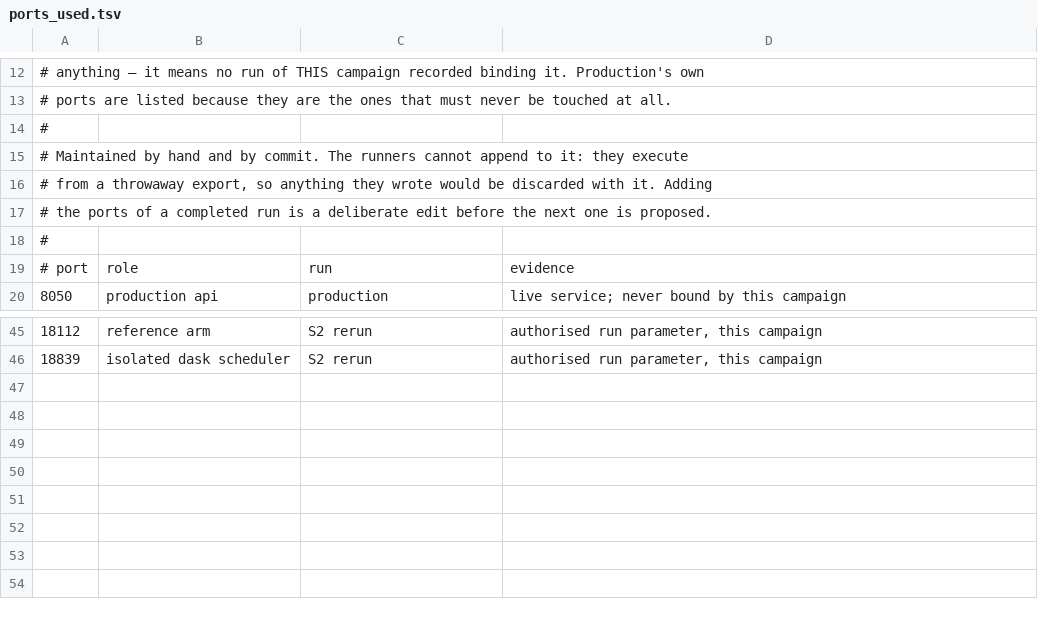
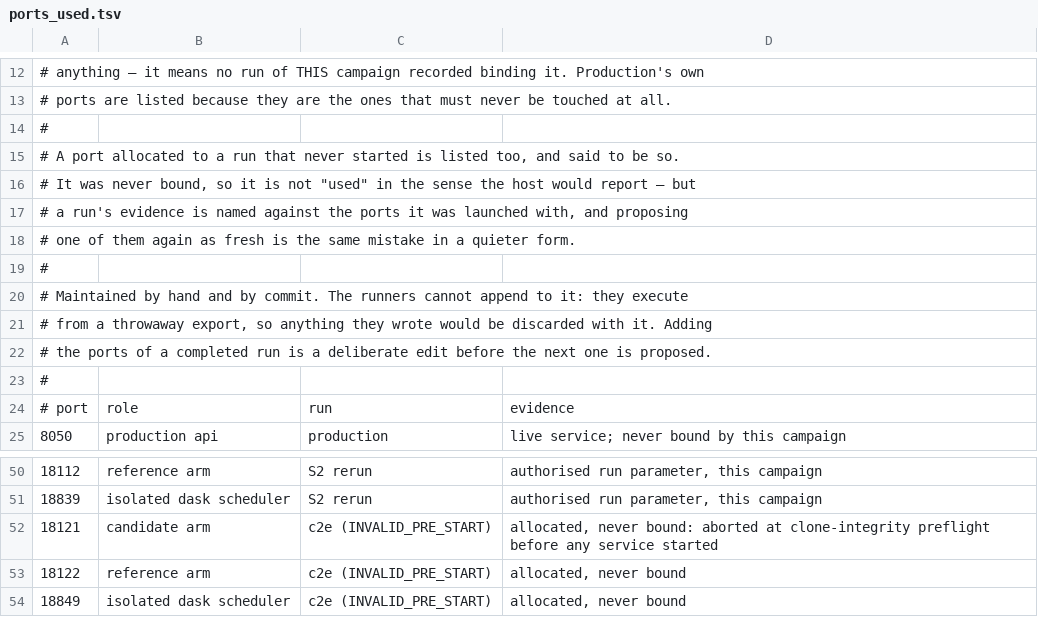
Before and after one commit to cywhale/woa23, a TSV file: dev2026/scripts/ports_used.tsv, drawn as a sheet; only a part is shown, gaps mark what is left out; the diff names each change by its address in the sheet, - before the commit and + after, or states it on an @@ line.

Commit message:
chore(s1): record c2e's ports as allocated but never bound
c2e aborted at clone-integrity preflight, so nothing ever bound 18121, 18122 or
18849 and the host would report all three as free. They are listed anyway, with
the row saying which: a run's evidence is named against the ports it was launched
with, and proposing one of them again as fresh is the same mistake in a quieter
form than the one this ledger was written to stop.

Offline: 18 suites green.

```diff
--- a/dev2026/scripts/ports_used.tsv
+++ b/dev2026/scripts/ports_used.tsv
+row 15: # A port allocated to a run that never started is listed too, and said to be so.
+row 16: # It was never bound, so it is not "used" in the sense the host would report — but
+row 17: # a run's evidence is named against the ports it was launched with, and proposing
+row 18: # one of them again as fresh is the same mistake in a quieter form.
+row 19: #
+row 52: 18121 | candidate arm | c2e (INVALID_PRE_START) | allocated, never bound: aborted at clone-integrity preflight before any service started
+row 53: 18122 | reference arm | c2e (INVALID_PRE_START) | allocated, never bound
+row 54: 18849 | isolated dask scheduler | c2e (INVALID_PRE_START) | allocated, never bound
```
Also changed, not shown: 1 other file.
